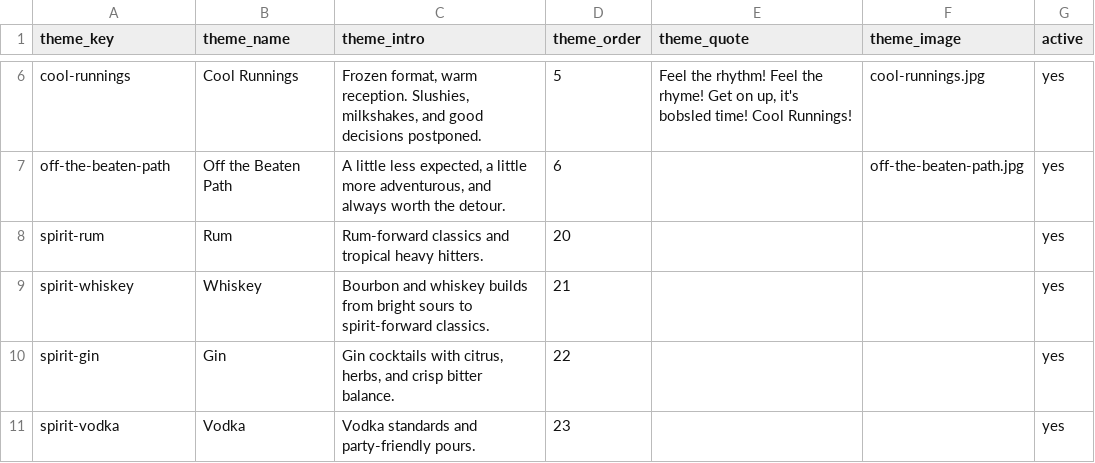
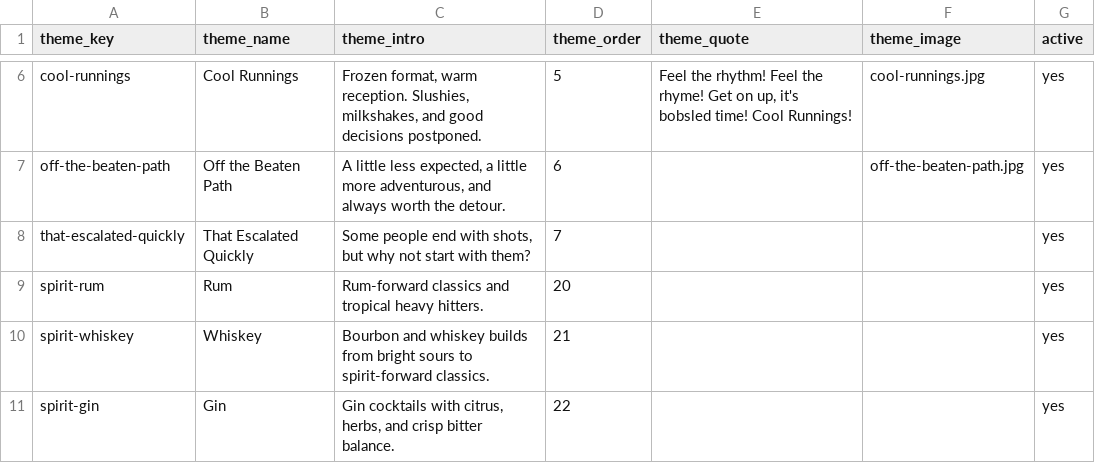
Before and after one commit to staebell/dubious-intentions, a CSV file: content/themes-template.csv, drawn as a sheet; only a part is shown, gaps mark what is left out; the shorter side is filled out with more unchanged rows.

```diff
--- a/content/themes-template.csv
+++ b/content/themes-template.csv
@@ -7,2 +7,3 @@ cool-runnings,Cool Runnings,"Frozen format, warm reception. Slushies, milkshakes
 off-the-beaten-path,Off the Beaten Path,"A little less expected, a little more adventurous, and always worth the detour.",6,,off-the-beaten-path.jpg,yes
+that-escalated-quickly,That Escalated Quickly,"Some people end with shots, but why not start with them?",7,,,yes
 spirit-rum,Rum,"Rum-forward classics and tropical heavy hitters.",20,,,yes
```
Also changed, not shown: content/drinks-template.csv, 29 other files.
